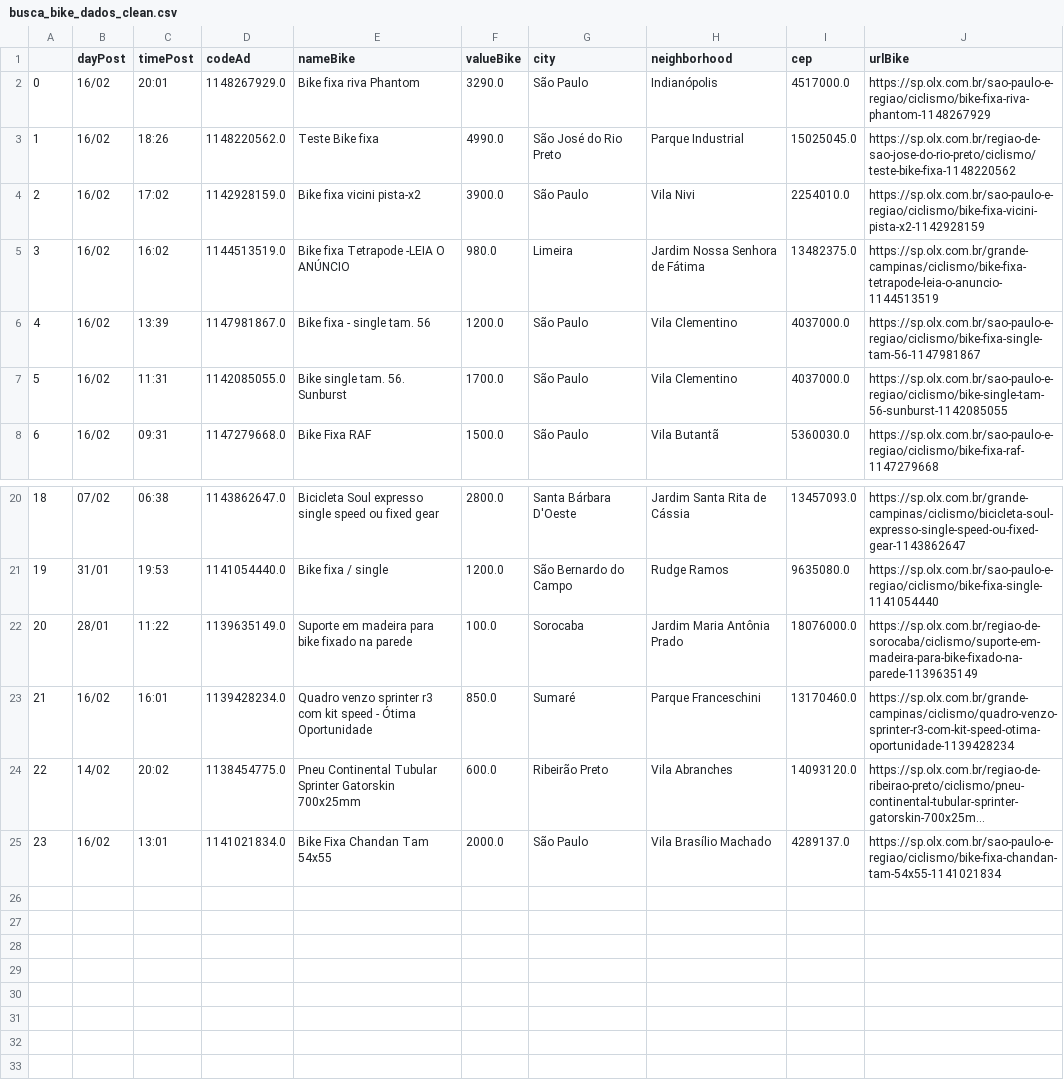
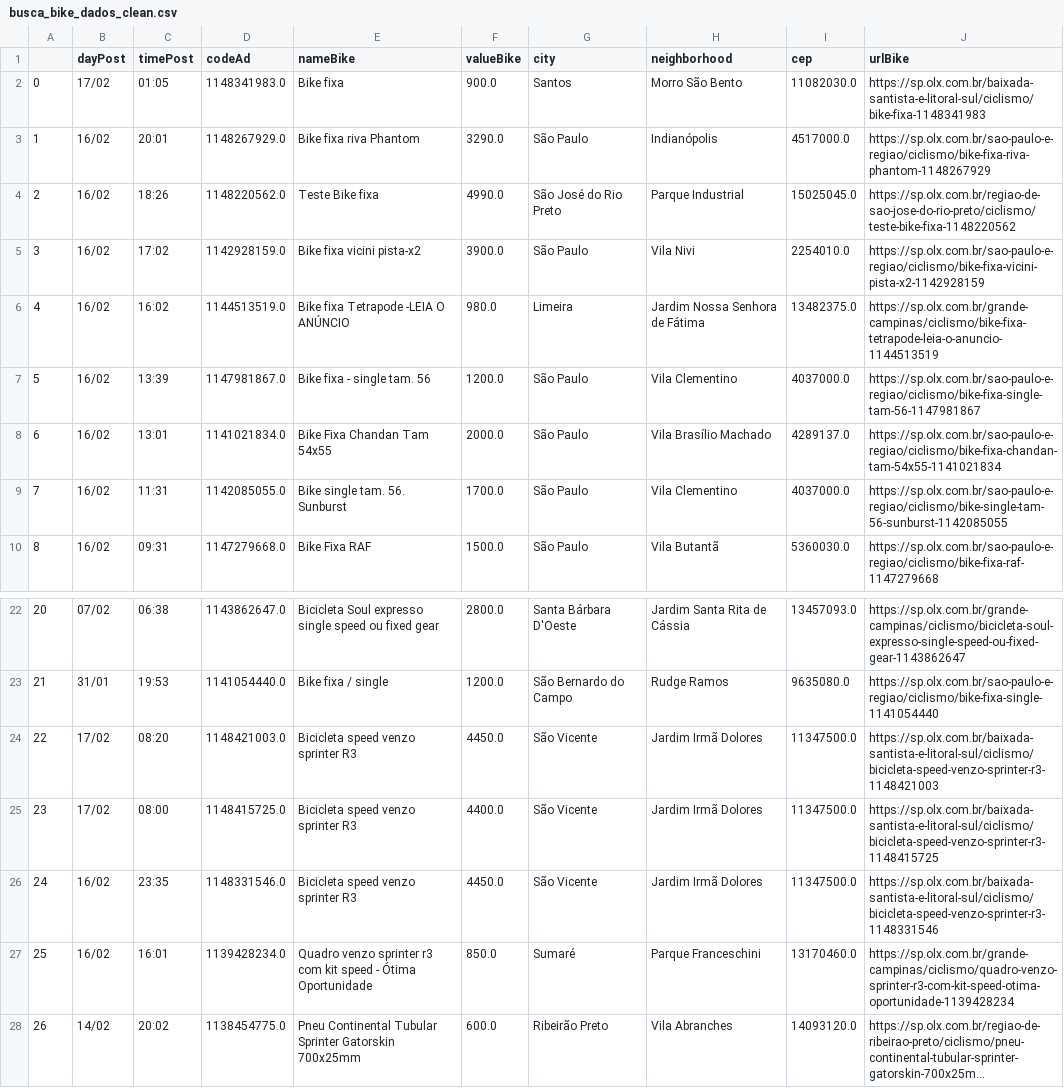
Before and after one commit to cmpaulo/webScrap, a CSV file: busca_bike_dados_clean.csv, drawn as a sheet; only a part is shown, gaps mark what is left out; long unchanged cells end in …; removed rows and columns are numbered as before the commit, all else as after; the diff names each change by its address in the sheet, - before the commit and + after, or states it on an @@ line.

```diff
--- a/busca_bike_dados_clean.csv
+++ b/busca_bike_dados_clean.csv
+row 2: 0 | 17/02 | 01:05 | 1148341983.0 | Bike fixa | 900.0 | Santos | Morro São Bento | 11082030.0 | https://sp.olx.com.br/baixada-santista-e-litoral-sul/ciclismo/bike-fixa-1148341983
@@ column A renumbered between rows 3 and 28 @@
@@ row 25 moved to row 8: 6 @@
-row 22: 20 | 28/01 | 11:22 | 1139635149.0 | Suporte em madeira para bike fixado na parede | 100.0 | Sorocaba | Jardim Maria Antônia Prado | 18076000.0 | https://sp.olx.com.br/regiao-de-sorocaba/ciclismo/suporte-em-madeira-para-bike-fixado-na-parede-1139635149
+row 24: 22 | 17/02 | 08:20 | 1148421003.0 | Bicicleta speed venzo sprinter R3 | 4450.0 | São Vicente | Jardim Irmã Dolores | 11347500.0 | https://sp.olx.com.br/baixada-santista-e-litoral-sul/ciclismo/bicicleta-speed-venzo-sprinter-r3-1148421003
+row 25: 23 | 17/02 | 08:00 | 1148415725.0 | Bicicleta speed venzo sprinter R3 | 4400.0 | São Vicente | Jardim Irmã Dolores | 11347500.0 | https://sp.olx.com.br/baixada-santista-e-litoral-sul/ciclismo/bicicleta-speed-venzo-sprinter-r3-1148415725
+row 26: 24 | 16/02 | 23:35 | 1148331546.0 | Bicicleta speed venzo sprinter R3 | 4450.0 | São Vicente | Jardim Irmã Dolores | 11347500.0 | https://sp.olx.com.br/baixada-santista-e-litoral-sul/ciclismo/bicicleta-speed-venzo-sprinter-r3-1148331546
```
Also changed, not shown: 3 other files.
